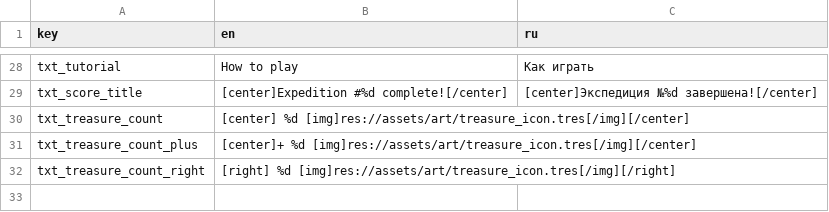
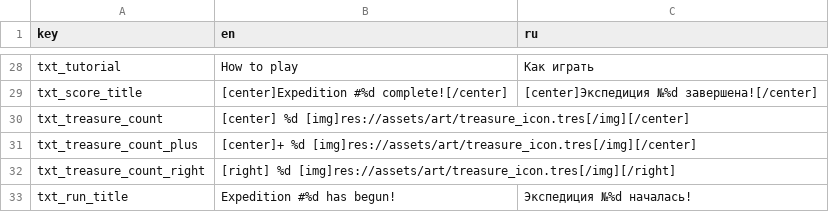
Before and after one commit to dmitriy-shmilo/gwj41, a CSV file: src/tr_keys.csv, drawn as a sheet; only a part is shown, gaps mark what is left out.

```diff
--- a/src/tr_keys.csv
+++ b/src/tr_keys.csv
@@ -32 +32,2 @@ txt_treasure_count_plus,"[center]+ %d [img]res://assets/art/treasure_icon.tres[/
 txt_treasure_count_right,"[right]  %d [img]res://assets/art/treasure_icon.tres[/img][/right]",
+txt_run_title,"Expedition #%d has begun!","Экспедиция №%d началась!"
```
Also changed, not shown: 3 other files.
